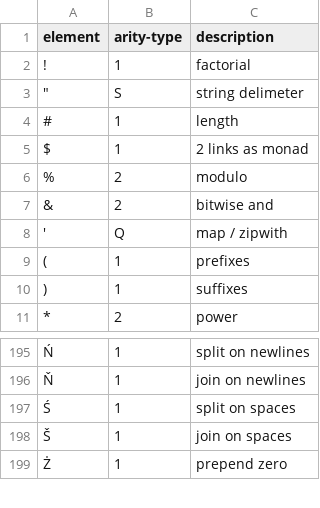
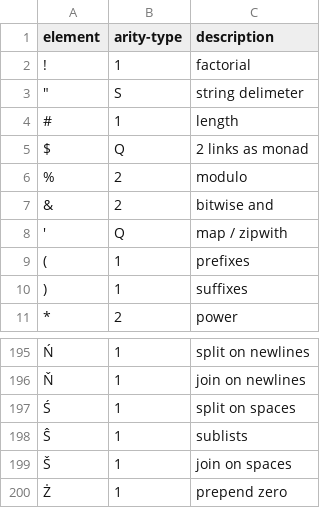
Before and after one commit to zoomlogo/flax, a CSV file: docs/elements.csv, drawn as a sheet; only a part is shown, gaps mark what is left out.

```diff
--- a/docs/elements.csv
+++ b/docs/elements.csv
@@ -4,3 +4,3 @@
 "#","1","length"
-"$","1","2 links as monad"
+"$","Q","2 links as monad"
 "%","2","modulo"
@@ -197,2 +197,3 @@
 "Ś","1","split on spaces"
+"Ŝ","1","sublists"
 "Š","1","join on spaces"
```
Also changed, not shown: 2 other files.
